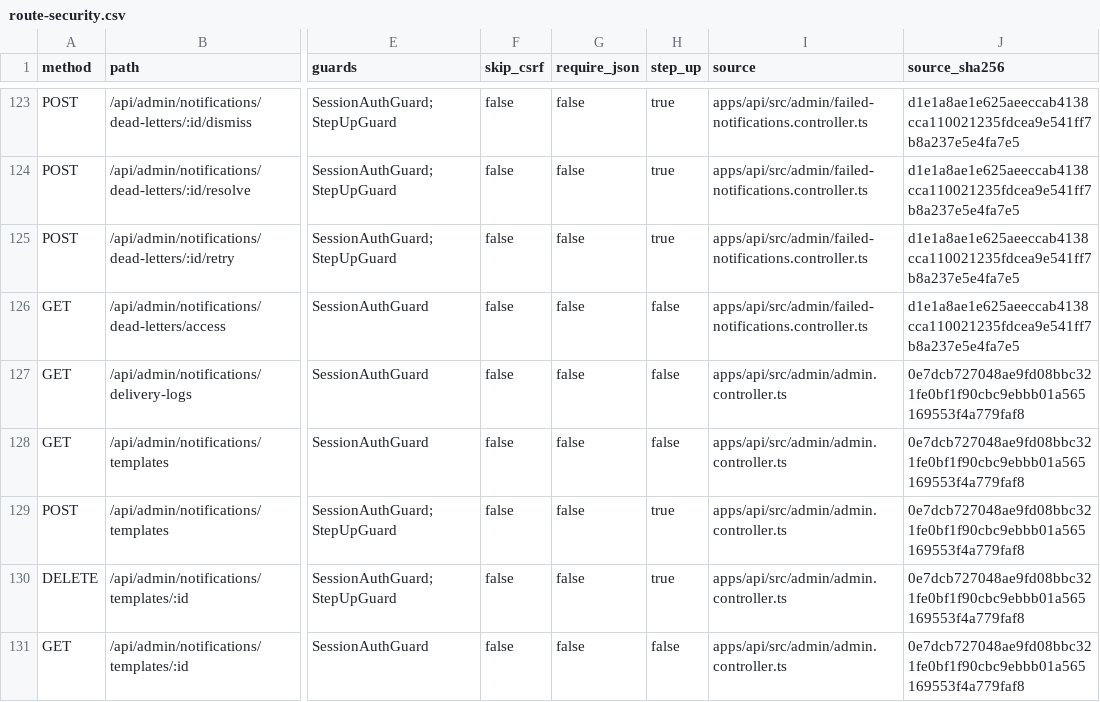
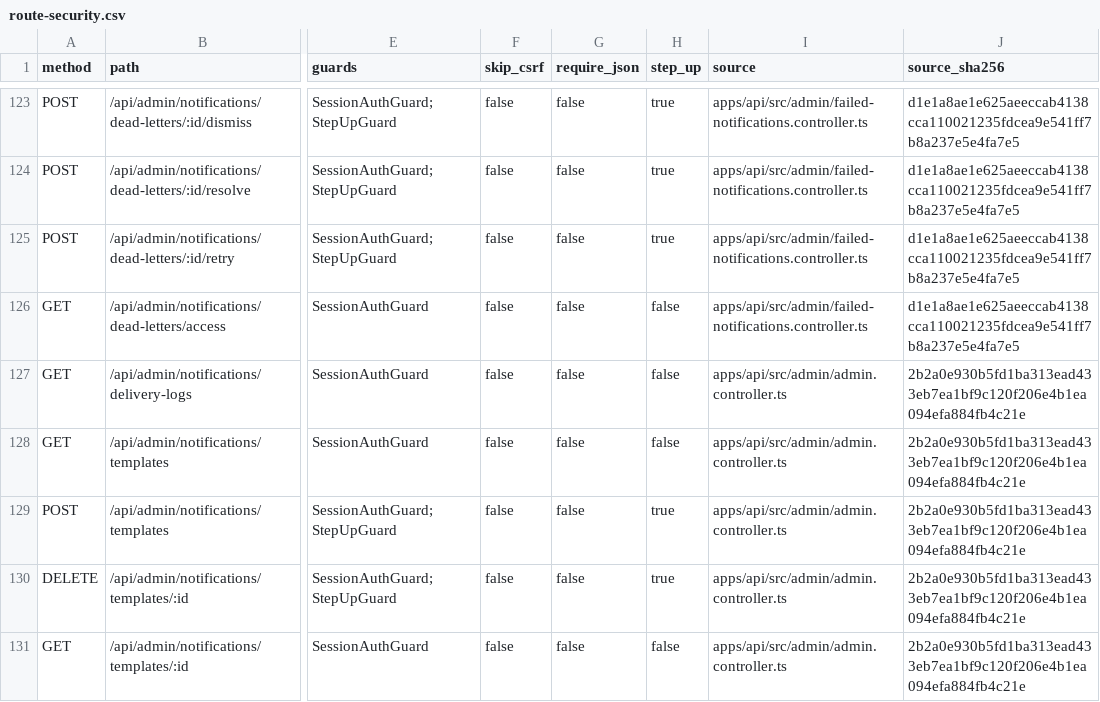
Before and after one commit to barghsadev/barghsa-core, a CSV file: audit/evidence/r01/route-security.csv, drawn as a sheet; only a part is shown, gaps mark what is left out; the diff covers the shown part only; the diff names each change by its address in the sheet, - before the commit and + after, or states it on an @@ line.

```diff
--- a/audit/evidence/r01/route-security.csv
+++ b/audit/evidence/r01/route-security.csv
-J127:J131 (source_sha256): 0e7dcb727048ae9fd08bbc321fe0bf1f90cbc9ebbb01a565169553f4a779faf8
+J127:J131 (source_sha256): 2b2a0e930b5fd1ba313ead433eb7ea1bf9c120f206e4b1ea094efa884fb4c21e
```
Also changed, not shown: 1 added row and 46 edited cells elsewhere in this file, 37 other files.
